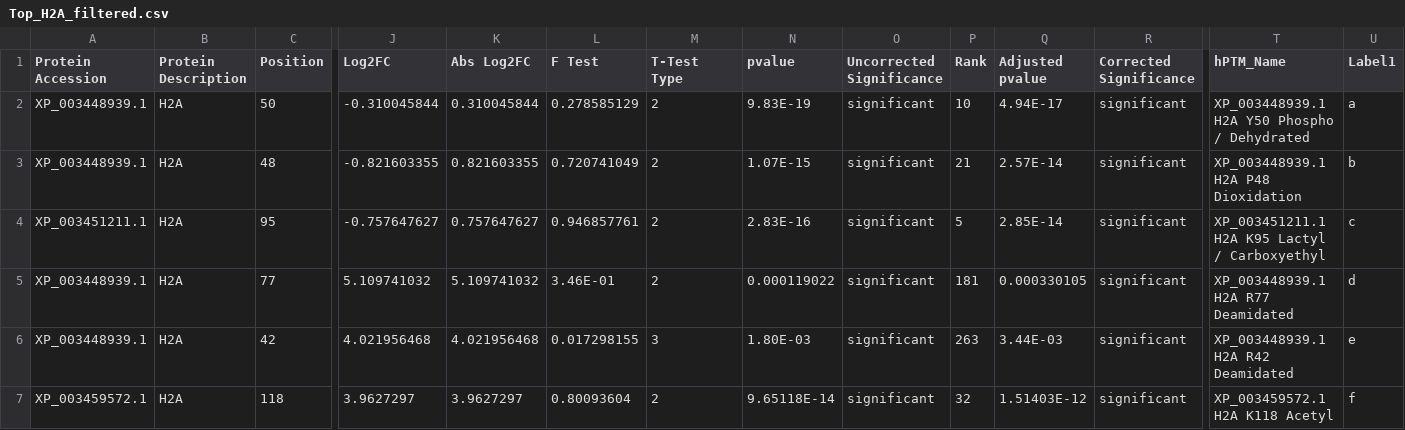
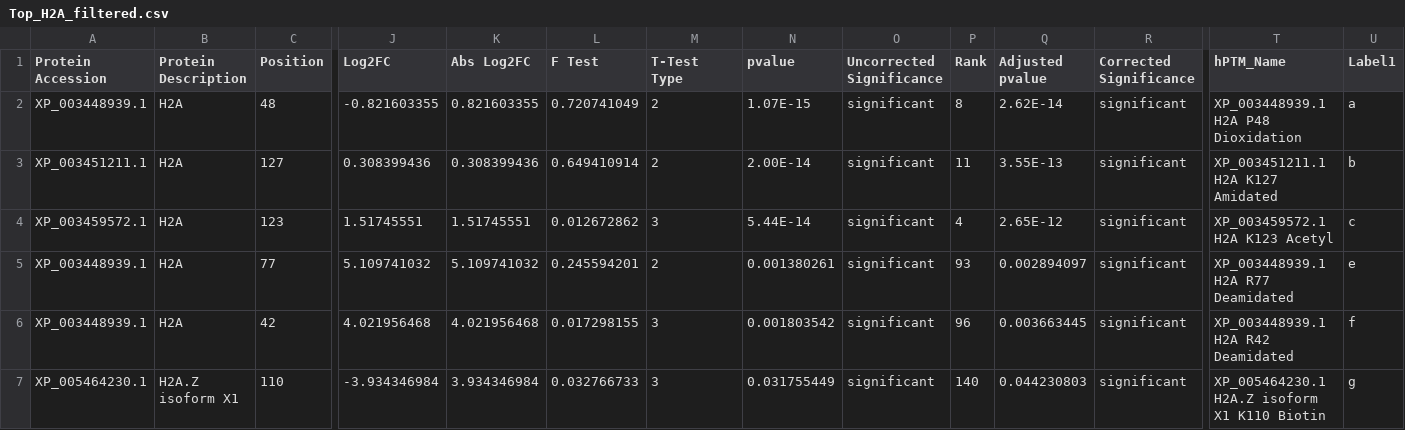
Before and after one commit to emojica2/Histone_PTM_Quantification_Pipeline, a CSV file: data/Top_hPTMs/Top_H2A_filtered.csv, drawn as a sheet; only a part is shown, gaps mark what is left out; removed rows and columns are numbered as before the commit, all else as after; rows hold the shown columns only; the diff names each change by its address in the sheet, - before the commit and + after, or states it on an @@ line.

```diff
--- a/data/Top_hPTMs/Top_H2A_filtered.csv
+++ b/data/Top_hPTMs/Top_H2A_filtered.csv
-row 2: XP_003448939.1 | H2A | 50 | -0.310045844 | 0.310045844 | 0.278585129 | 2 | 9.83E-19 | significant | 10 | 4.94E-17 | significant | XP_003448939.1 H2A Y50 Phospho / Dehydrated | a
-P2 (Rank): 21
+P2 (Rank): 8
-Q2 (Adjusted pvalue): 2.57E-14
+Q2 (Adjusted pvalue): 2.62E-14
-U2 (Label1): b
+U2 (Label1): a
-row 4: XP_003451211.1 | H2A | 95 | -0.757647627 | 0.757647627 | 0.946857761 | 2 | 2.83E-16 | significant | 5 | 2.85E-14 | significant | XP_003451211.1 H2A K95 Lactyl / Carboxyethyl | c
+row 3: XP_003451211.1 | H2A | 127 | 0.308399436 | 0.308399436 | 0.649410914 | 2 | 2.00E-14 | significant | 11 | 3.55E-13 | significant | XP_003451211.1 H2A K127 Amidated | b
+row 4: XP_003459572.1 | H2A | 123 | 1.51745551 | 1.51745551 | 0.012672862 | 3 | 5.44E-14 | significant | 4 | 2.65E-12 | significant | XP_003459572.1 H2A K123 Acetyl | c
-L5 (F Test): 3.46E-01
+L5 (F Test): 0.245594201
-N5 (pvalue): 0.000119022
+N5 (pvalue): 0.001380261
-P5 (Rank): 181
+P5 (Rank): 93
-Q5 (Adjusted pvalue): 0.000330105
+Q5 (Adjusted pvalue): 0.002894097
-U5 (Label1): d
+U5 (Label1): e
-N6 (pvalue): 1.80E-03
+N6 (pvalue): 0.001803542
-P6 (Rank): 263
+P6 (Rank): 96
-Q6 (Adjusted pvalue): 3.44E-03
+Q6 (Adjusted pvalue): 0.003663445
-U6 (Label1): e
+U6 (Label1): f
-row 7: XP_003459572.1 | H2A | 118 | 3.9627297 | 3.9627297 | 0.80093604 | 2 | 9.65118E-14 | significant | 32 | 1.51403E-12 | significant | XP_003459572.1 H2A K118 Acetyl | f
+row 7: XP_005464230.1 | H2A.Z isoform X1 | 110 | -3.934346984 | 3.934346984 | 0.032766733 | 3 | 0.031755449 | significant | 140 | 0.044230803 | significant | XP_005464230.1 H2A.Z isoform X1 K110 Biotin | g
```
Also changed, not shown: data/Number_of_hPTMs/barchart_data.csv, data/Top_hPTMs/Tissue_Statistics_SEM_2.csv, 39 other files.
